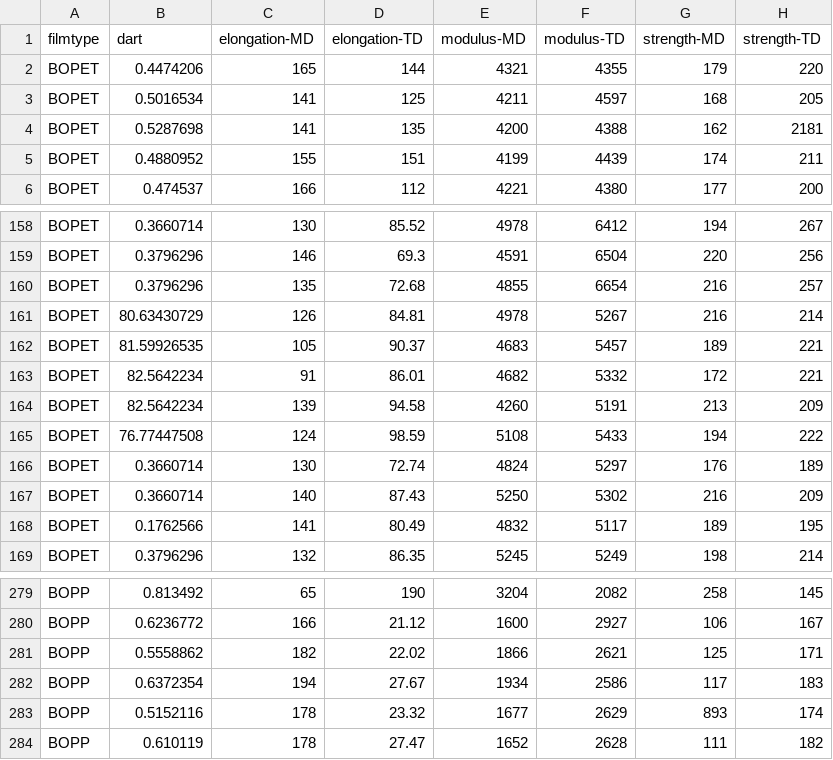
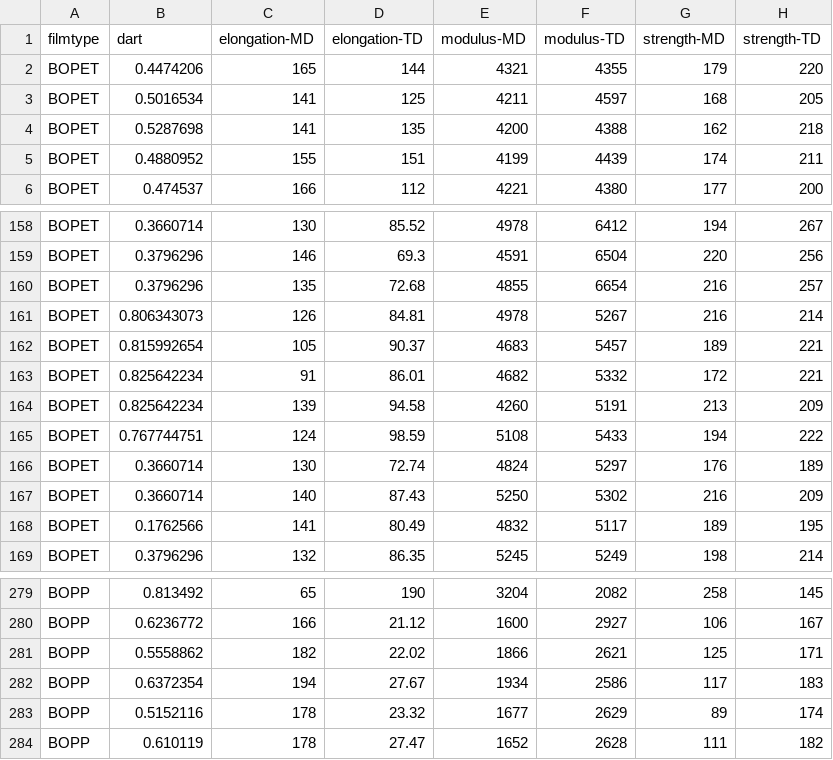
Before and after one commit to curtis-b/python-engineering-analytics, a CSV file: data/film_classification_extended.csv, drawn as a sheet; only a part is shown, gaps mark what is left out.

```diff
--- a/data/film_classification_extended.csv
+++ b/data/film_classification_extended.csv
@@ -3,3 +3,3 @@ BOPET,0.4474206,165,144,4321,4355,179,220
 BOPET,0.5016534,141,125,4211,4597,168,205
-BOPET,0.5287698,141,135,4200,4388,162,2181
+BOPET,0.5287698,141,135,4200,4388,162,218
 BOPET,0.4880952,155,151,4199,4439,174,211
@@ -160,7 +160,7 @@ BOPET,0.3796296,146,69.3,4591,6504,220,256
 BOPET,0.3796296,135,72.68,4855,6654,216,257
-BOPET,80.63430729,126,84.81,4978,5267,216,214
-BOPET,81.59926535,105,90.37,4683,5457,189,221
-BOPET,82.5642234,91,86.01,4682,5332,172,221
-BOPET,82.5642234,139,94.58,4260,5191,213,209
-BOPET,76.77447508,124,98.59,5108,5433,194,222
+BOPET,0.806343073,126,84.81,4978,5267,216,214
+BOPET,0.815992654,105,90.37,4683,5457,189,221
+BOPET,0.825642234,91,86.01,4682,5332,172,221
+BOPET,0.825642234,139,94.58,4260,5191,213,209
+BOPET,0.767744751,124,98.59,5108,5433,194,222
 BOPET,0.3660714,130,72.74,4824,5297,176,189
@@ -282,3 +282,3 @@ BOPP,0.5558862,182,22.02,1866,2621,125,171
 BOPP,0.6372354,194,27.67,1934,2586,117,183
-BOPP,0.5152116,178,23.32,1677,2629,893,174
+BOPP,0.5152116,178,23.32,1677,2629,89,174
 BOPP,0.610119,178,27.47,1652,2628,111,182
```
Also changed, not shown: 8 other files.
